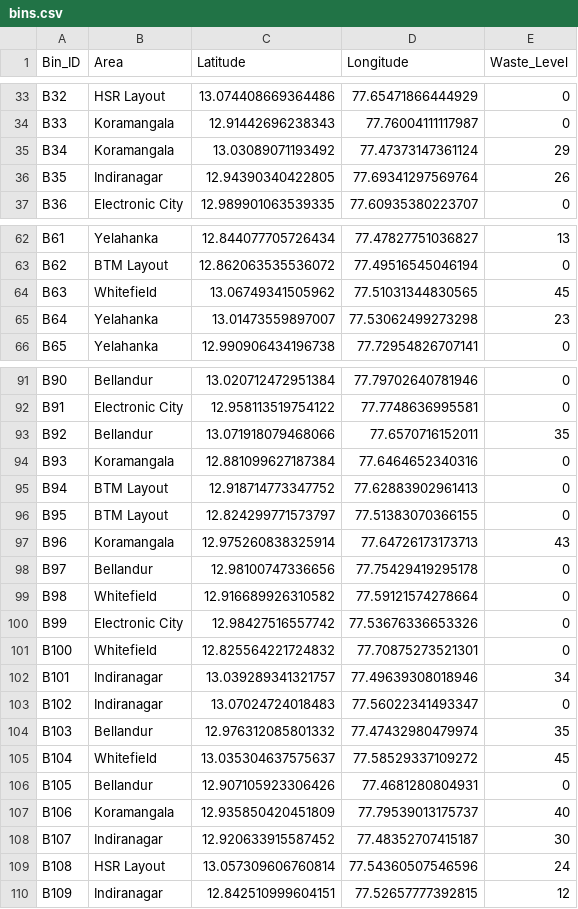
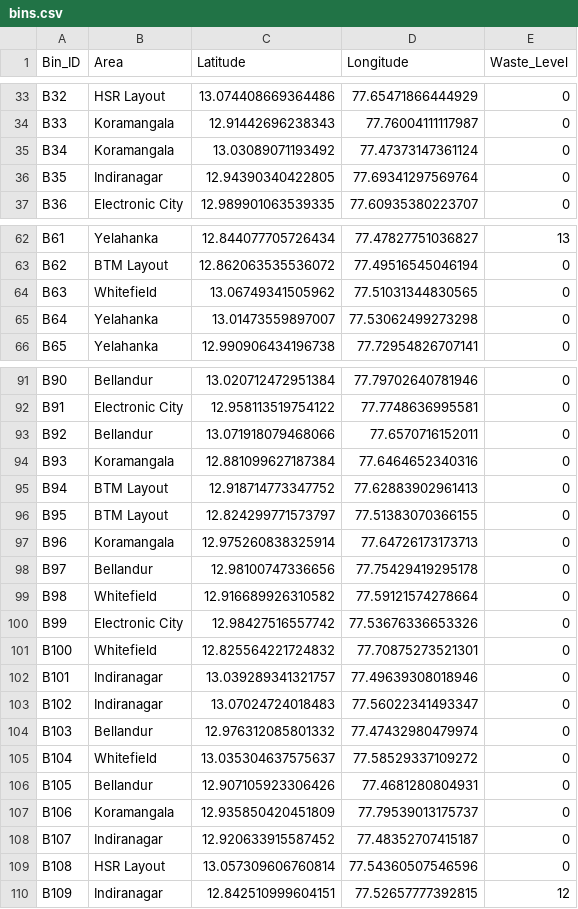
Before and after one commit to tharunshivamogga/smart-waste-management, a CSV file: backend/dataset/bins.csv, drawn as a sheet; only a part is shown, gaps mark what is left out; the diff covers the shown part only.

```diff
--- a/backend/dataset/bins.csv
+++ b/backend/dataset/bins.csv
@@ -34,4 +34,4 @@ B32,HSR Layout,13.074408669364486,77.65471866444929,0
 B33,Koramangala,12.91442696238343,77.76004111117987,0
-B34,Koramangala,13.03089071193492,77.47373147361124,29
-B35,Indiranagar,12.94390340422805,77.69341297569764,26
+B34,Koramangala,13.03089071193492,77.47373147361124,0
+B35,Indiranagar,12.94390340422805,77.69341297569764,0
 B36,Electronic City,12.989901063539335,77.60935380223707,0
@@ -63,4 +63,4 @@ B61,Yelahanka,12.844077705726434,77.47827751036827,13
 B62,BTM Layout,12.862063535536072,77.49516545046194,0
-B63,Whitefield,13.06749341505962,77.51031344830565,45
-B64,Yelahanka,13.01473559897007,77.53062499273298,23
+B63,Whitefield,13.06749341505962,77.51031344830565,0
+B64,Yelahanka,13.01473559897007,77.53062499273298,0
 B65,Yelahanka,12.990906434196738,77.72954826707141,0
@@ -92,3 +92,3 @@ B90,Bellandur,13.020712472951384,77.79702640781946,0
 B91,Electronic City,12.958113519754122,77.7748636995581,0
-B92,Bellandur,13.071918079468066,77.6570716152011,35
+B92,Bellandur,13.071918079468066,77.6570716152011,0
 B93,Koramangala,12.881099627187384,77.6464652340316,0
@@ -96,3 +96,3 @@ B94,BTM Layout,12.918714773347752,77.62883902961413,0
 B95,BTM Layout,12.824299771573797,77.51383070366155,0
-B96,Koramangala,12.975260838325914,77.64726173173713,43
+B96,Koramangala,12.975260838325914,77.64726173173713,0
 B97,Bellandur,12.98100747336656,77.75429419295178,0
@@ -101,10 +101,10 @@ B99,Electronic City,12.98427516557742,77.53676336653326,0
 B100,Whitefield,12.825564221724832,77.70875273521301,0
-B101,Indiranagar,13.039289341321757,77.49639308018946,34
+B101,Indiranagar,13.039289341321757,77.49639308018946,0
 B102,Indiranagar,13.07024724018483,77.56022341493347,0
-B103,Bellandur,12.976312085801332,77.47432980479974,35
-B104,Whitefield,13.035304637575637,77.58529337109272,45
+B103,Bellandur,12.976312085801332,77.47432980479974,0
+B104,Whitefield,13.035304637575637,77.58529337109272,0
 B105,Bellandur,12.907105923306426,77.4681280804931,0
-B106,Koramangala,12.935850420451809,77.79539013175737,40
-B107,Indiranagar,12.920633915587452,77.48352707415187,30
-B108,HSR Layout,13.057309606760814,77.54360507546596,24
+B106,Koramangala,12.935850420451809,77.79539013175737,0
+B107,Indiranagar,12.920633915587452,77.48352707415187,0
+B108,HSR Layout,13.057309606760814,77.54360507546596,0
 B109,Indiranagar,12.842510999604151,77.52657777392815,12
```
Also changed, not shown: 19 edited cells elsewhere in this file, 1 other file.
